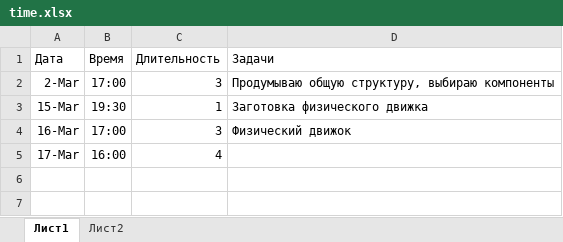
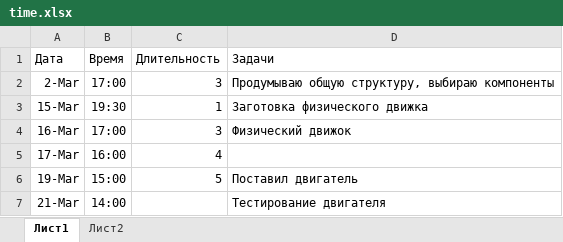
Before and after one commit to teterevlev/Simulator, an Excel workbook: time.xlsx, sheet Лист1, drawn as a sheet; values as stored, in another font and other column widths than the file's, no borders; the diff names each change by its address in the sheet, - before the commit and + after, or states it on an @@ line.

```diff
--- a/time.xlsx (sheet Лист1)
+++ b/time.xlsx (sheet Лист1)
+row 6: 19-Mar | 15:00 | 5 | Поставил двигатель
+row 7: 21-Mar | 14:00 |  | Тестирование двигателя
```
Also changed, not shown: firmware/physics/log visualizer.xlsx, 17 other files.
